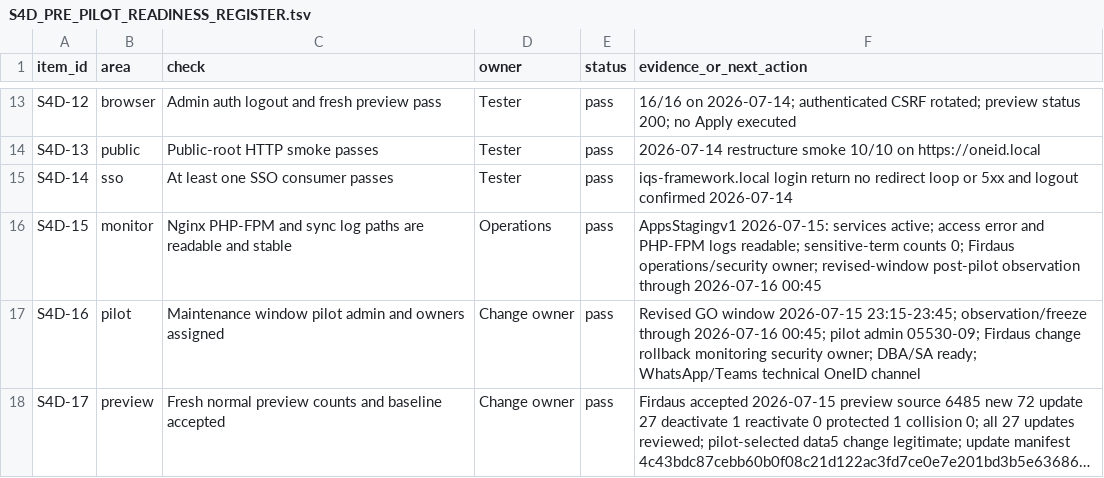
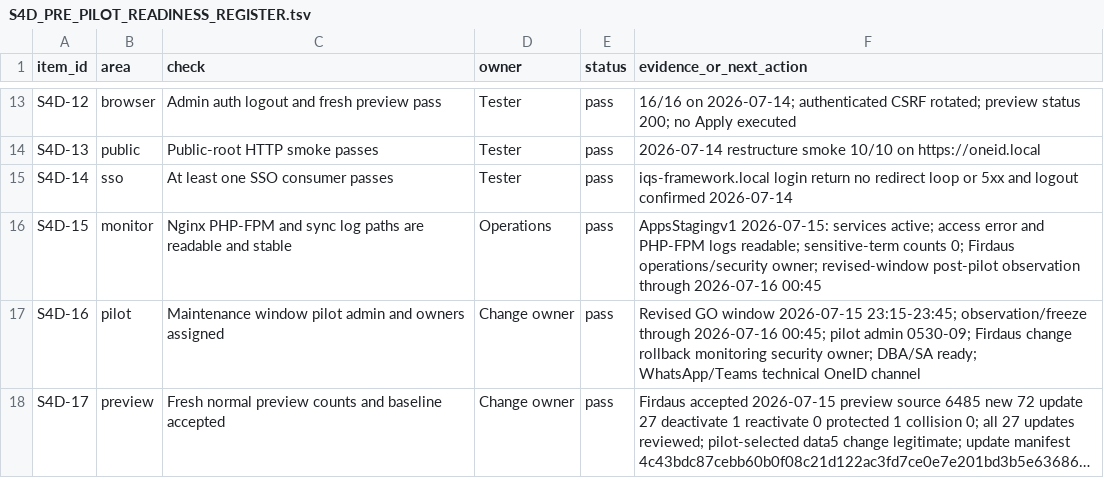
Before and after one commit to qfirdaus/oneid, a TSV file: docs/S4D_PRE_PILOT_READINESS_REGISTER.tsv, drawn as a sheet; only a part is shown, gaps mark what is left out; long unchanged cells end in …; the diff names each change by its address in the sheet, - before the commit and + after, or states it on an @@ line.

Commit message:
docs(sync): correct pilot admin id to 0530-09

```diff
--- a/docs/S4D_PRE_PILOT_READINESS_REGISTER.tsv
+++ b/docs/S4D_PRE_PILOT_READINESS_REGISTER.tsv
-F17 (evidence_or_next_action): …pilot admin 05530-09; Firdaus change…
+F17 (evidence_or_next_action): …pilot admin 0530-09; Firdaus change…
```
Also changed, not shown: docs/S4_PILOT_GATE_REGISTER.tsv, 1 other file.
